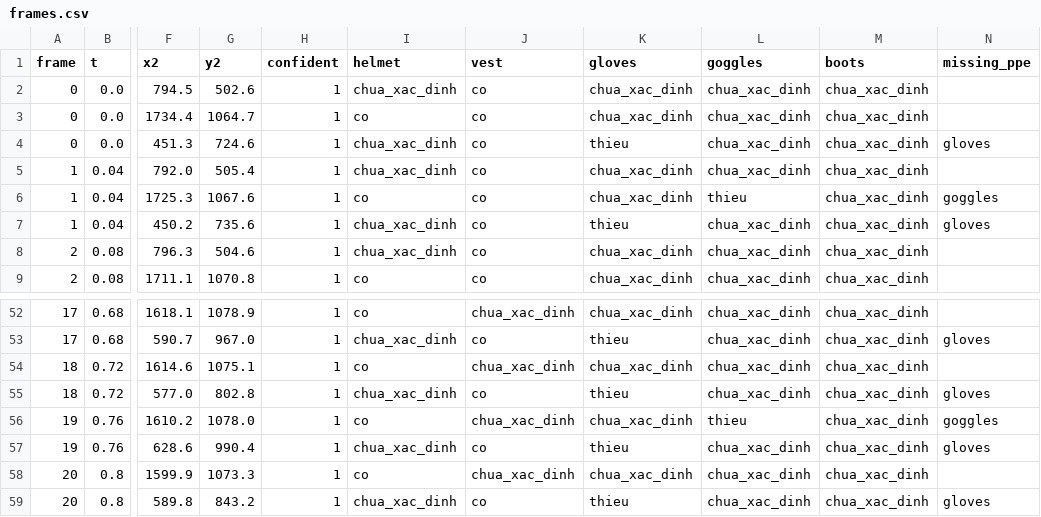
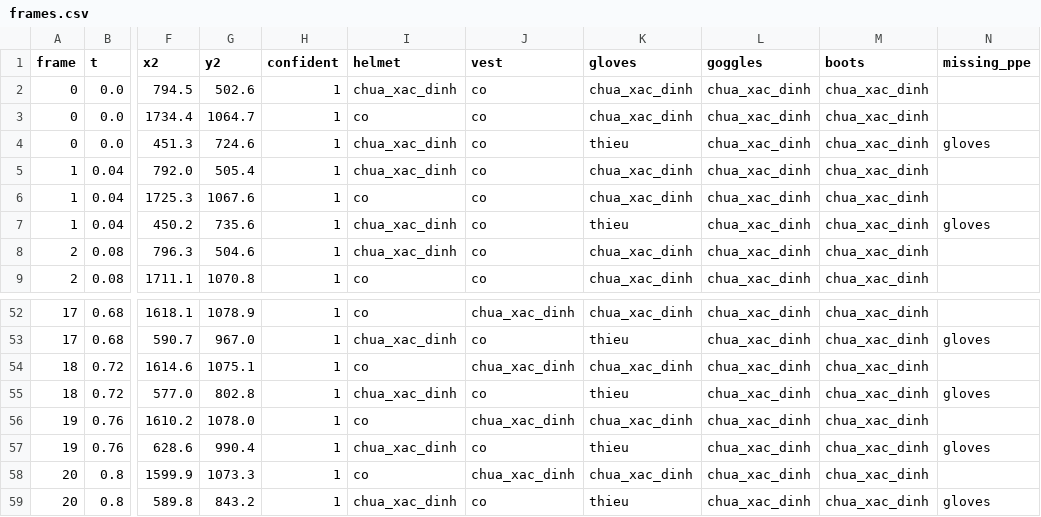
Before and after one commit to phppp-1701/PPE_Project, a CSV file: outputs/results/video/video15/frames.csv, drawn as a sheet; only a part is shown, gaps mark what is left out; the diff names each change by its address in the sheet, - before the commit and + after, or states it on an @@ line.

```diff
--- a/outputs/results/video/video15/frames.csv
+++ b/outputs/results/video/video15/frames.csv
-L6 (goggles): thieu
+L6 (goggles): chua_xac_dinh
-N6 (missing_ppe): goggles
+N6 (missing_ppe): (empty)
-L56 (goggles): thieu
+L56 (goggles): chua_xac_dinh
-N56 (missing_ppe): goggles
+N56 (missing_ppe): (empty)
```
Also changed, not shown: outputs/results/video/video11/frames.csv, outputs/results/video/video13/frames.csv, 29 other files.
